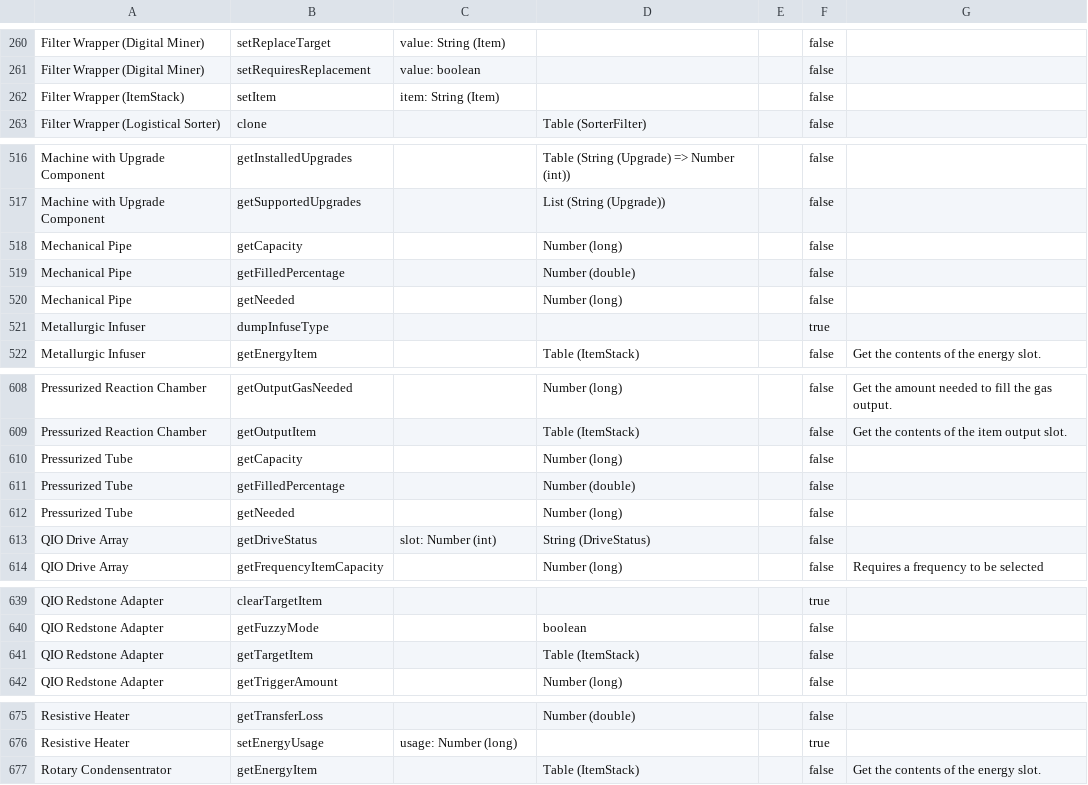
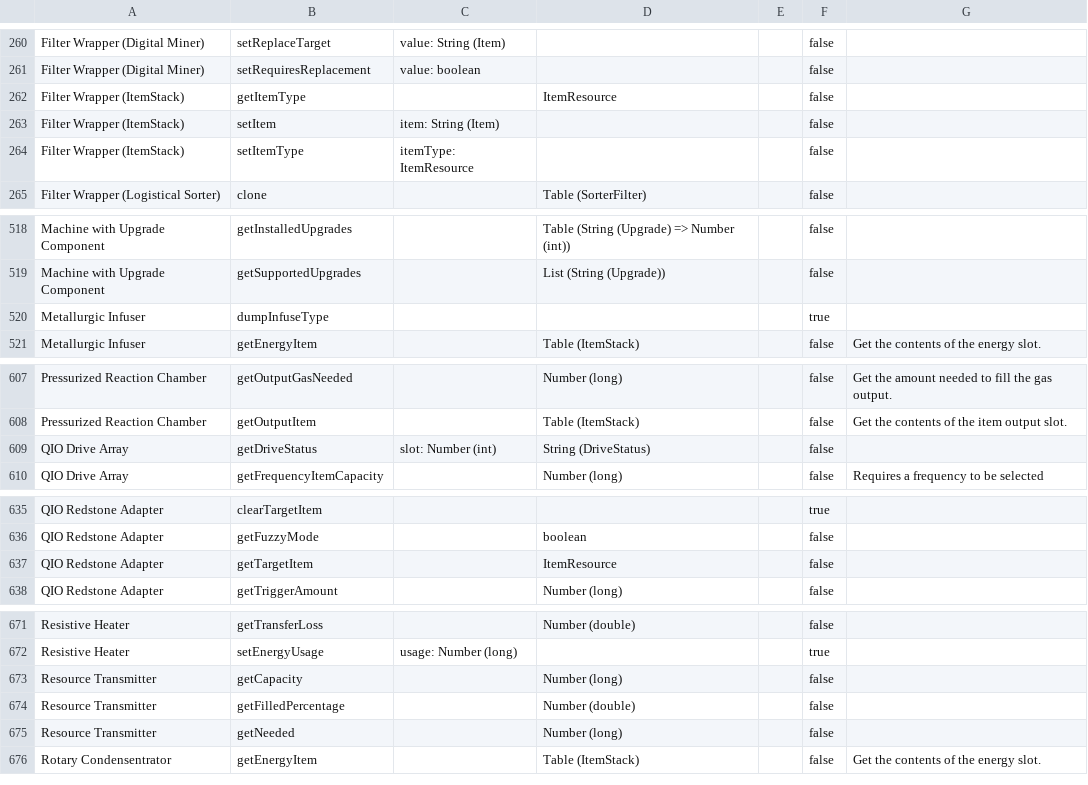
Before and after one commit to RikzDev/Mekanism, a CSV file: src/datagen/generated/mekanism/data/mekanism/computer_help/methods.csv, drawn as a sheet; only a part is shown, gaps mark what is left out.

Commit message:
Rerun datagen to generate computer method docs for resources

```diff
--- a/src/datagen/generated/mekanism/data/mekanism/computer_help/methods.csv
+++ b/src/datagen/generated/mekanism/data/mekanism/computer_help/methods.csv
@@ -261,3 +261,5 @@ Filter Wrapper (Digital Miner),setReplaceTarget,value: String (Item),,,false,
 Filter Wrapper (Digital Miner),setRequiresReplacement,value: boolean,,,false,
+Filter Wrapper (ItemStack),getItemType,,ItemResource,,false,
 Filter Wrapper (ItemStack),setItem,item: String (Item),,,false,
+Filter Wrapper (ItemStack),setItemType,itemType: ItemResource,,,false,
 Filter Wrapper (Logistical Sorter),clone,,Table (SorterFilter),,false,
@@ -517,5 +519,2 @@ Machine with Upgrade Component,getInstalledUpgrades,,Table (String (Upgrade) =>
 Machine with Upgrade Component,getSupportedUpgrades,,List (String (Upgrade)),,false,
-Mechanical Pipe,getCapacity,,Number (long),,false,
-Mechanical Pipe,getFilledPercentage,,Number (double),,false,
-Mechanical Pipe,getNeeded,,Number (long),,false,
 Metallurgic Infuser,dumpInfuseType,,,,true,
@@ -609,5 +608,2 @@ Pressurized Reaction Chamber,getOutputGasNeeded,,Number (long),,false,Get the am
 Pressurized Reaction Chamber,getOutputItem,,Table (ItemStack),,false,Get the contents of the item output slot.
-Pressurized Tube,getCapacity,,Number (long),,false,
-Pressurized Tube,getFilledPercentage,,Number (double),,false,
-Pressurized Tube,getNeeded,,Number (long),,false,
 QIO Drive Array,getDriveStatus,slot: Number (int),String (DriveStatus),,false,
@@ -640,3 +636,3 @@ QIO Redstone Adapter,clearTargetItem,,,,true,
 QIO Redstone Adapter,getFuzzyMode,,boolean,,false,
-QIO Redstone Adapter,getTargetItem,,Table (ItemStack),,false,
+QIO Redstone Adapter,getTargetItem,,ItemResource,,false,
 QIO Redstone Adapter,getTriggerAmount,,Number (long),,false,
@@ -676,2 +672,5 @@ Resistive Heater,getTransferLoss,,Number (double),,false,
 Resistive Heater,setEnergyUsage,usage: Number (long),,,true,
+Resource Transmitter,getCapacity,,Number (long),,false,
+Resource Transmitter,getFilledPercentage,,Number (double),,false,
+Resource Transmitter,getNeeded,,Number (long),,false,
 Rotary Condensentrator,getEnergyItem,,Table (ItemStack),,false,Get the contents of the energy slot.
```
Also changed, not shown: 2 other files.
